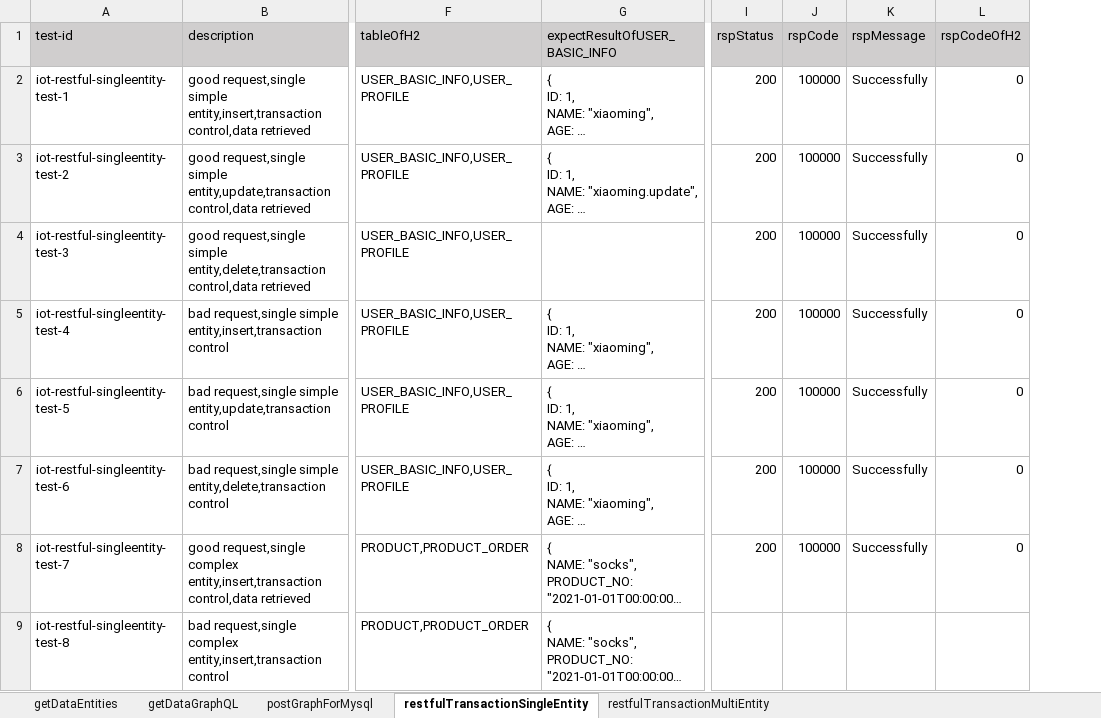
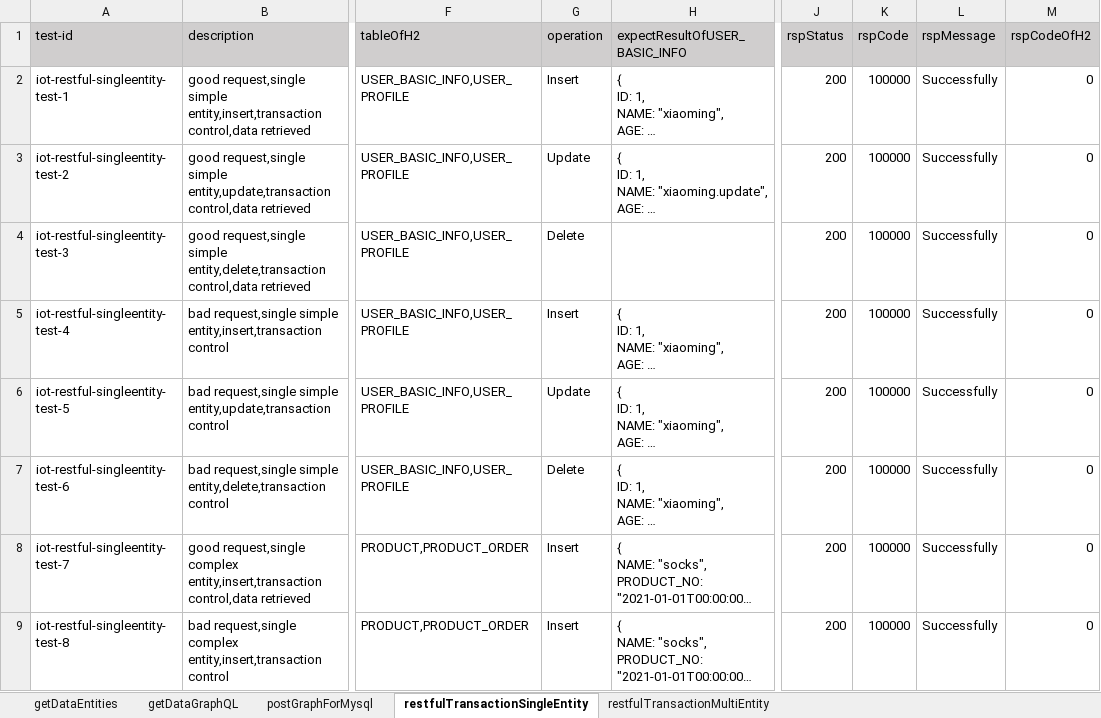
Before and after one commit to shaowenhao/performance-monitoring, an Excel workbook: src/main/resources/test-data-xls/iot-api-engine-test-data.xlsx, sheet restfulTransactionSingleEntity, drawn as a sheet; only a part is shown, gaps mark what is left out; long unchanged cells end in …; values as stored, in another font and other column widths than the file's, no borders; addresses are those after the commit; the diff names each change by its address in the sheet, - before the commit and + after, or states it on an @@ line.

Commit message:
modify case of 'restful as data soure'

```diff
--- a/src/main/resources/test-data-xls/iot-api-engine-test-data.xlsx (sheet restfulTransactionSingleEntity)
+++ b/src/main/resources/test-data-xls/iot-api-engine-test-data.xlsx (sheet restfulTransactionSingleEntity)
+column G (operation), rows 2-9: Insert | Update | Delete | Insert | Update | Delete | Insert | Insert
-J9 (rspStatus): (empty)
+J9 (rspStatus): 200
-K9 (rspCode): (empty)
+K9 (rspCode): 100000
-L9 (rspMessage): (empty)
+L9 (rspMessage): Successfully
-M9 (rspCodeOfH2): (empty)
+M9 (rspCodeOfH2): 0
```
Also changed, not shown: sheet restfulTransactionMultiEntity, src/main/resources/test-data-xls/iot-connector-test-data.xlsx, src/main/resources/test-data-xls/iot-entity-management-test-data.xlsx, 5 other files.
